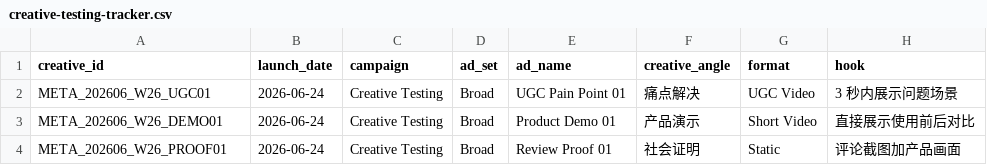
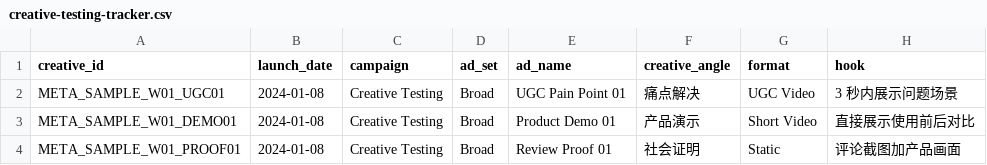
Before and after one commit to The-AlexLiu/Meta-Ads-Account-Structure-Playbook, a CSV file: templates/creative-testing-tracker.csv, drawn as a sheet; only a part is shown; the diff names each change by its address in the sheet, - before the commit and + after, or states it on an @@ line.

```diff
--- a/templates/creative-testing-tracker.csv
+++ b/templates/creative-testing-tracker.csv
-A2 (creative_id): META_202606_W26_UGC01
+A2 (creative_id): META_SAMPLE_W01_UGC01
-B2:B4 (launch_date): 2026-06-24
+B2:B4 (launch_date): 2024-01-08
-A3 (creative_id): META_202606_W26_DEMO01
+A3 (creative_id): META_SAMPLE_W01_DEMO01
-A4 (creative_id): META_202606_W26_PROOF01
+A4 (creative_id): META_SAMPLE_W01_PROOF01
```
Also changed, not shown: 3 other files.
